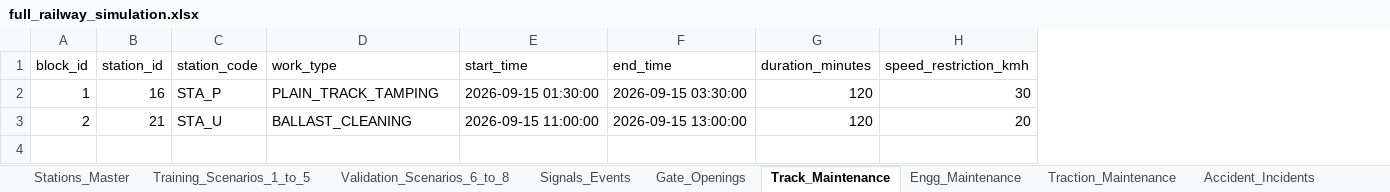
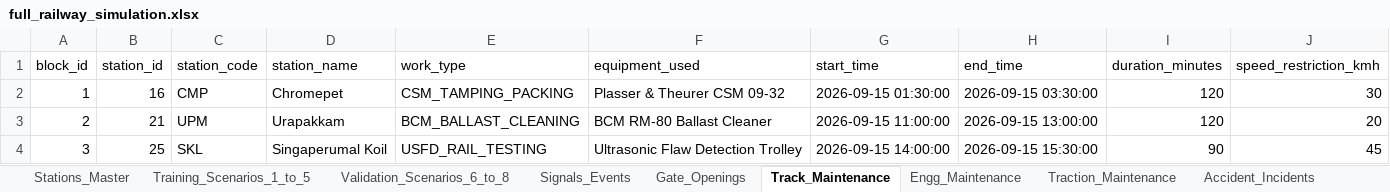
Before and after one commit to ashilohfaith-debug/Block-Train, an Excel workbook: model_implementation/data/full_railway_simulation.xlsx, sheet Track_Maintenance, drawn as a sheet; values as stored, in another font and other column widths than the file's, no borders; addresses are those after the commit; the diff names each change by its address in the sheet, - before the commit and + after, or states it on an @@ line.

```diff
--- a/model_implementation/data/full_railway_simulation.xlsx (sheet Track_Maintenance)
+++ b/model_implementation/data/full_railway_simulation.xlsx (sheet Track_Maintenance)
+column D (station_name), rows 2-3: Chromepet | Urapakkam
+column F (equipment_used), rows 2-3: Plasser & Theurer CSM 09-32 | BCM RM-80 Ballast Cleaner
-C2 (station_code): STA_P
+C2 (station_code): CMP
-E2 (work_type): PLAIN_TRACK_TAMPING
+E2 (work_type): CSM_TAMPING_PACKING
-C3 (station_code): STA_U
+C3 (station_code): UPM
-E3 (work_type): BALLAST_CLEANING
+E3 (work_type): BCM_BALLAST_CLEANING
+row 4: 3 | 25 | SKL | Singaperumal Koil | USFD_RAIL_TESTING | Ultrasonic Flaw Detection Trolley | 2026-09-15 14:00:00 | 2026-09-15 15:30:00 | 90 | 45
```
Also changed, not shown: sheet Training_Scenarios_1_to_5, sheet Validation_Scenarios_6_to_8, sheet Gate_Openings, sheet Stations_Master, sheet Signals_Events, sheet Traction_Maintenance, 2 more sheets, 14 other files.
